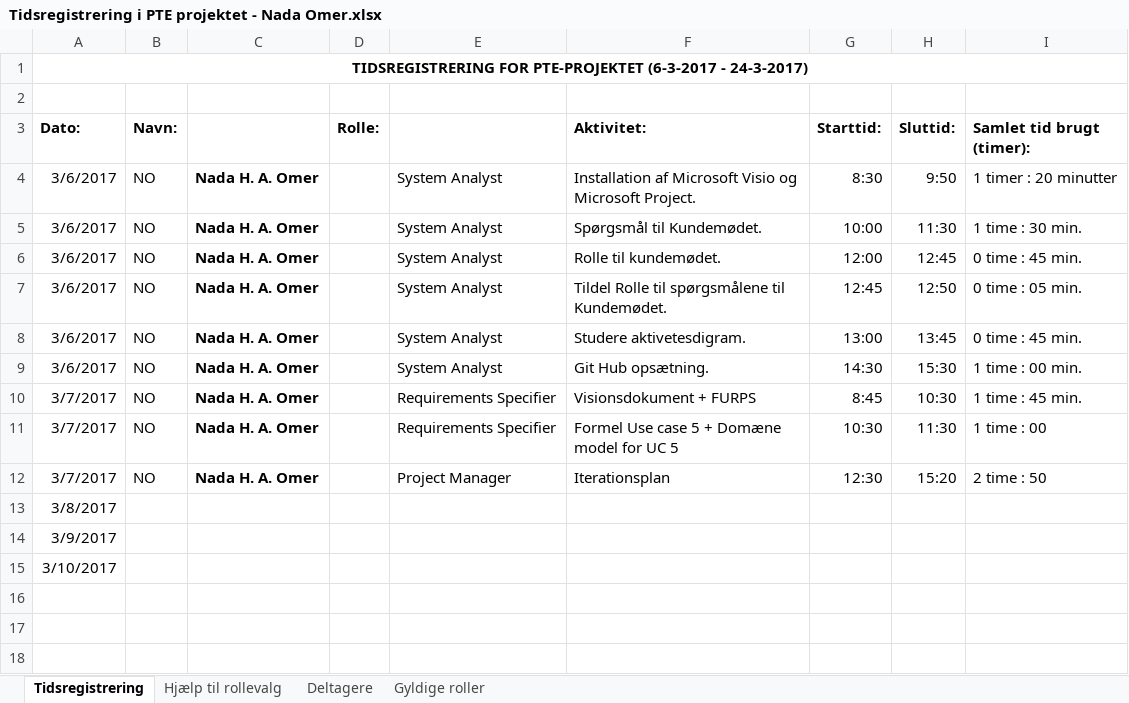
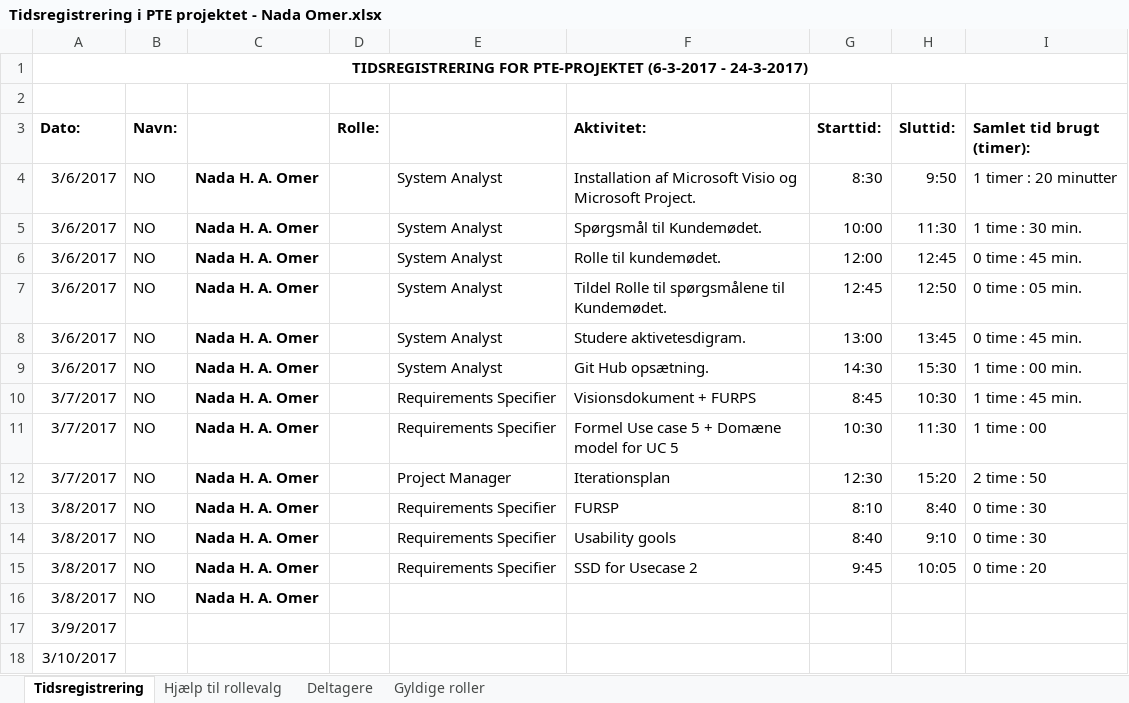
Before and after one commit to aggerzz/PTE-projekt, an Excel workbook: Documentation/08 - Project Management/Tidsregistrering/Tidsregistrering i PTE projektet - Nada Omer.xlsx, sheet Tidsregistrering, drawn as a sheet; values as stored, in another font and other column widths than the file's, no borders; addresses are those after the commit; the diff names each change by its address in the sheet, - before the commit and + after, or states it on an @@ line.

Commit message:
Tidsregistrerning for Nada

```diff
--- a/Documentation/08 - Project Management/Tidsregistrering/Tidsregistrering i PTE projektet - Nada Omer.xlsx (sheet Tidsregistrering)
+++ b/Documentation/08 - Project Management/Tidsregistrering/Tidsregistrering i PTE projektet - Nada Omer.xlsx (sheet Tidsregistrering)
+row 13: 3/8/2017 | NO | Nada H. A. Omer |  | Requirements Specifier | FURSP | 8:10 | 8:40 | 0 time : 30
+row 14: 3/8/2017 | NO | Nada H. A. Omer |  | Requirements Specifier | Usability gools | 8:40 | 9:10 | 0 time : 30
+row 15: 3/8/2017 | NO | Nada H. A. Omer |  | Requirements Specifier | SSD for Usecase 2 | 9:45 | 10:05 | 0 time : 20
-B16 (Navn:): (empty)
+B16 (Navn:): NO
-C16: (empty)
+C16: Nada H. A. Omer
```
